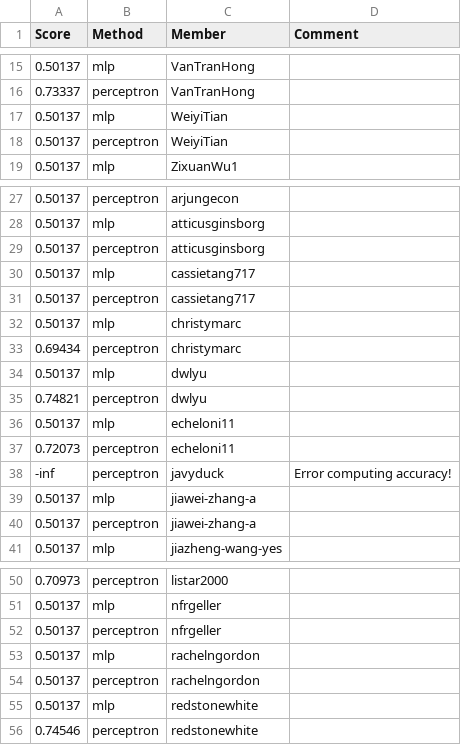
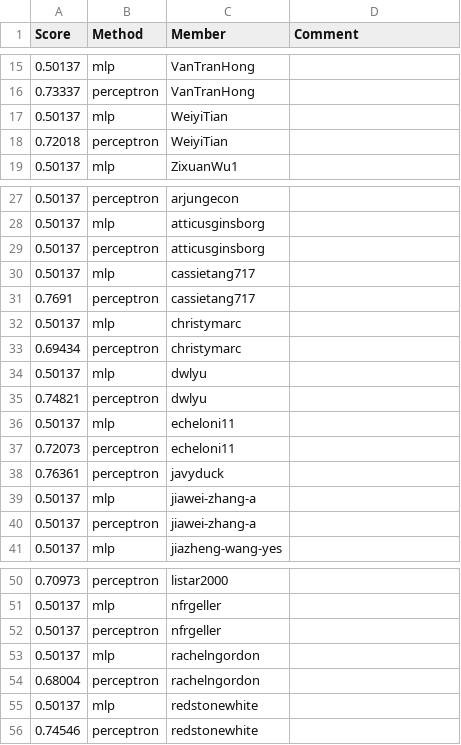
Before and after one commit to UChi-CI/data-37712-win25-leaderboard, a CSV file: assignment-1-leaderboard/leaderboard_sst2.csv, drawn as a sheet; only a part is shown, gaps mark what is left out.

Commit message:
Leaderboard Update

```diff
--- a/assignment-1-leaderboard/leaderboard_sst2.csv
+++ b/assignment-1-leaderboard/leaderboard_sst2.csv
@@ -17,3 +17,3 @@ Score,Method,Member,Comment
 0.50137,mlp,WeiyiTian,
-0.50137,perceptron,WeiyiTian,
+0.72018,perceptron,WeiyiTian,
 0.50137,mlp,ZixuanWu1,
@@ -30,3 +30,3 @@ Score,Method,Member,Comment
 0.50137,mlp,cassietang717,
-0.50137,perceptron,cassietang717,
+0.7691,perceptron,cassietang717,
 0.50137,mlp,christymarc,
@@ -37,3 +37,3 @@ Score,Method,Member,Comment
 0.72073,perceptron,echeloni11,
--inf,perceptron,javyduck,Error computing accuracy!
+0.76361,perceptron,javyduck,
 0.50137,mlp,jiawei-zhang-a,
@@ -53,3 +53,3 @@ Score,Method,Member,Comment
 0.50137,mlp,rachelngordon,
-0.50137,perceptron,rachelngordon,
+0.68004,perceptron,rachelngordon,
 0.50137,mlp,redstonewhite,
```
